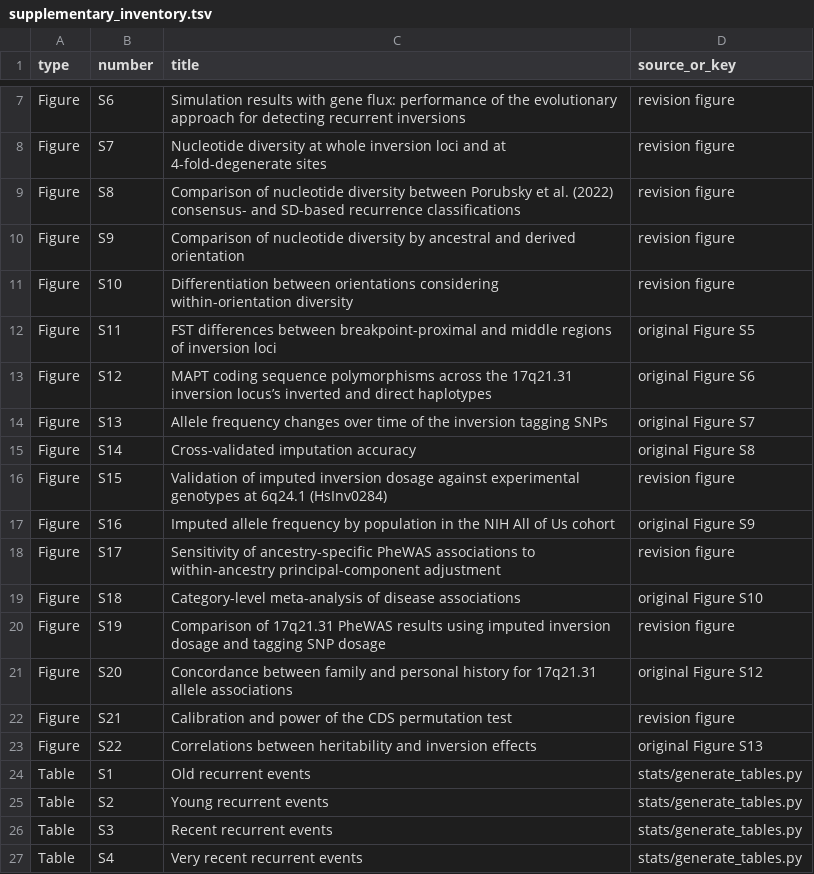
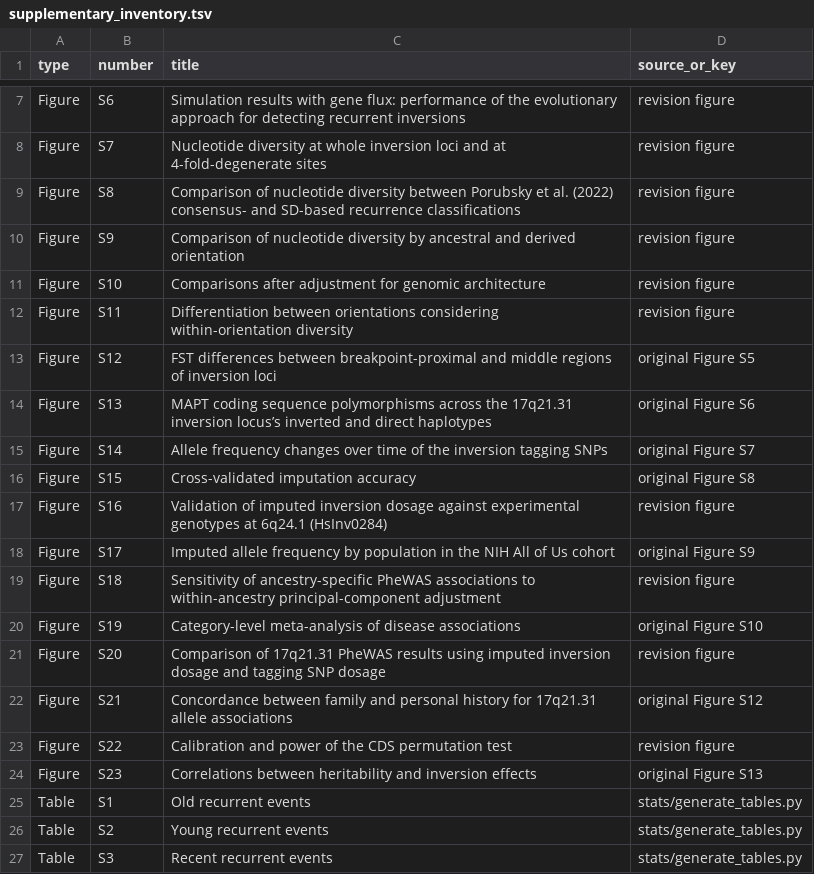
Before and after one commit to SauersML/ferromic, a TSV file: web/figures-site/public/downloads/supplementary_inventory.tsv, drawn as a sheet; only a part is shown, gaps mark what is left out; the shorter side is filled out with more unchanged rows.

```diff
--- a/web/figures-site/public/downloads/supplementary_inventory.tsv
+++ b/web/figures-site/public/downloads/supplementary_inventory.tsv
@@ -10,15 +10,16 @@ Figure	S8	Comparison of nucleotide diversity between Porubsky et al. (2022) cons
 Figure	S9	Comparison of nucleotide diversity by ancestral and derived orientation	revision figure
-Figure	S10	Differentiation between orientations considering within-orientation diversity	revision figure
-Figure	S11	FST differences between breakpoint-proximal and middle regions of inversion loci	original Figure S5
-Figure	S12	MAPT coding sequence polymorphisms across the 17q21.31 inversion locus’s inverted and direct haplotypes	original Figure S6
-Figure	S13	Allele frequency changes over time of the inversion tagging SNPs	original Figure S7
-Figure	S14	Cross-validated imputation accuracy	original Figure S8
-Figure	S15	Validation of imputed inversion dosage against experimental genotypes at 6q24.1 (HsInv0284)	revision figure
-Figure	S16	Imputed allele frequency by population in the NIH All of Us cohort	original Figure S9
-Figure	S17	Sensitivity of ancestry-specific PheWAS associations to within-ancestry principal-component adjustment	revision figure
-Figure	S18	Category-level meta-analysis of disease associations	original Figure S10
-Figure	S19	Comparison of 17q21.31 PheWAS results using imputed inversion dosage and tagging SNP dosage	revision figure
-Figure	S20	Concordance between family and personal history for 17q21.31 allele associations	original Figure S12
-Figure	S21	Calibration and power of the CDS permutation test	revision figure
-Figure	S22	Correlations between heritability and inversion effects	original Figure S13
+Figure	S10	Comparisons after adjustment for genomic architecture	revision figure
+Figure	S11	Differentiation between orientations considering within-orientation diversity	revision figure
+Figure	S12	FST differences between breakpoint-proximal and middle regions of inversion loci	original Figure S5
+Figure	S13	MAPT coding sequence polymorphisms across the 17q21.31 inversion locus’s inverted and direct haplotypes	original Figure S6
+Figure	S14	Allele frequency changes over time of the inversion tagging SNPs	original Figure S7
+Figure	S15	Cross-validated imputation accuracy	original Figure S8
+Figure	S16	Validation of imputed inversion dosage against experimental genotypes at 6q24.1 (HsInv0284)	revision figure
+Figure	S17	Imputed allele frequency by population in the NIH All of Us cohort	original Figure S9
+Figure	S18	Sensitivity of ancestry-specific PheWAS associations to within-ancestry principal-component adjustment	revision figure
+Figure	S19	Category-level meta-analysis of disease associations	original Figure S10
+Figure	S20	Comparison of 17q21.31 PheWAS results using imputed inversion dosage and tagging SNP dosage	revision figure
+Figure	S21	Concordance between family and personal history for 17q21.31 allele associations	original Figure S12
+Figure	S22	Calibration and power of the CDS permutation test	revision figure
+Figure	S23	Correlations between heritability and inversion effects	original Figure S13
 Table	S1	Old recurrent events	stats/generate_tables.py
```
Also changed, not shown: 1 other file.
